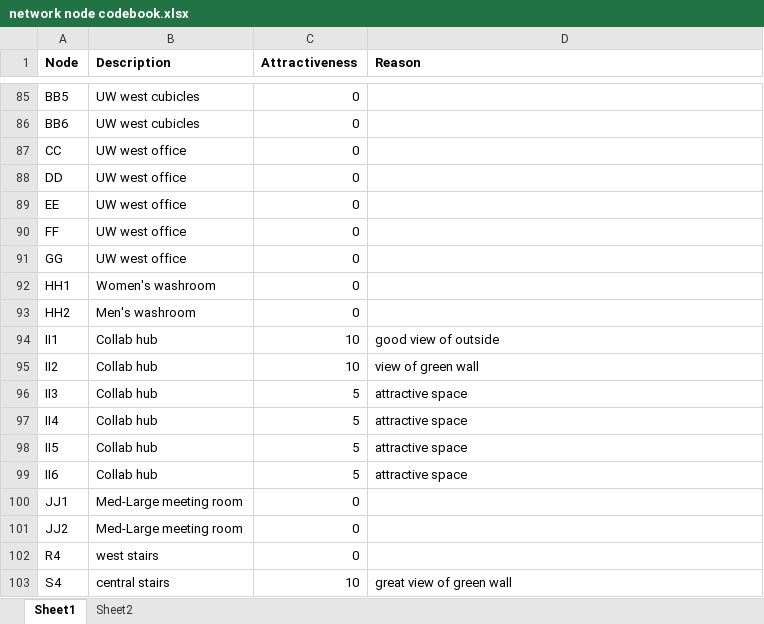
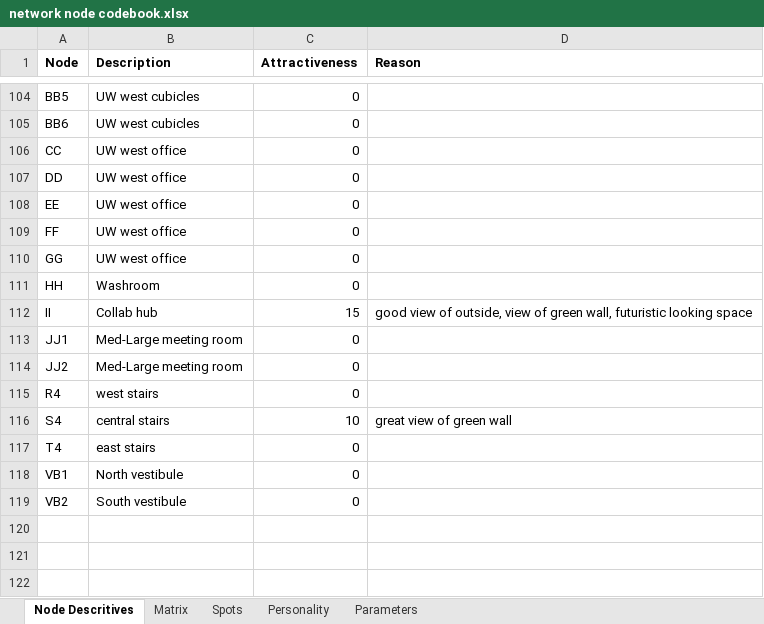
Before and after one commit to millernoam/Worskpace_model, an Excel workbook: network node codebook.xlsx, sheet Node Descritives, drawn as a sheet; only a part is shown, gaps mark what is left out; the shorter side is filled out with more unchanged rows; values as stored, in another font and other column widths than the file's, no borders; removed rows and columns are numbered as before the commit, all else as after; the diff covers the shown part only; the diff names each change by its address in the sheet, - before the commit and + after, or states it on an @@ line.

```diff
--- a/network node codebook.xlsx (sheet Node Descritives)
+++ b/network node codebook.xlsx (sheet Node Descritives)
-sheet tab: Sheet1
+sheet tab: Node Descritives
-sheet tab: Sheet2
+sheet tab: Matrix
+sheet tab: Spots
+sheet tab: Personality
+sheet tab: Parameters
-A111 (Node): HH1
+A111 (Node): HH
-B111 (Description): Women's washroom
+B111 (Description): Washroom
-row 93: HH2 | Men's washroom | 0
-row 94: II1 | Collab hub | 10 | good view of outside
-row 95: II2 | Collab hub | 10 | view of green wall
-row 96: II3 | Collab hub | 5 | attractive space
-row 97: II4 | Collab hub | 5 | attractive space
-row 98: II5 | Collab hub | 5 | attractive space
-row 99: II6 | Collab hub | 5 | attractive space
+row 112: II | Collab hub | 15 | good view of outside, view of green wall, futuristic looking space
```
Also changed, not shown: 19 added rows and 4 edited cells elsewhere in this sheet, sheet Matrix, 6 other files.
